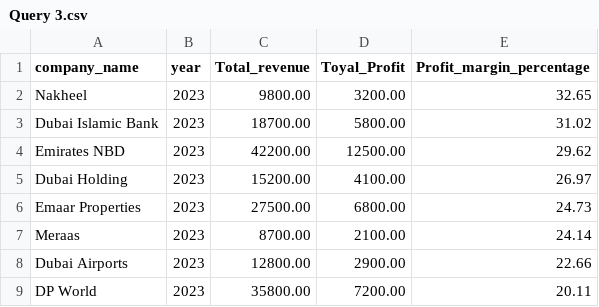
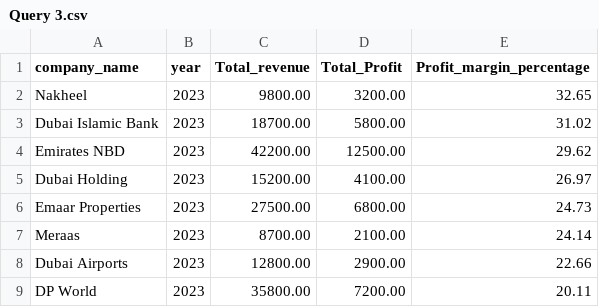
Before and after one commit to DawoodAhmad0909/Masraf-14th-July-2, a CSV file: Query 3.csv, drawn as a sheet.

```diff
--- a/Query 3.csv
+++ b/Query 3.csv
@@ -1,2 +1,2 @@
-company_name,year,Total_revenue,Toyal_Profit,Profit_margin_percentage
+company_name,year,Total_revenue,Total_Profit,Profit_margin_percentage
 Nakheel,2023,9800.00,3200.00,32.65
```
Also changed, not shown: 4 other files.
